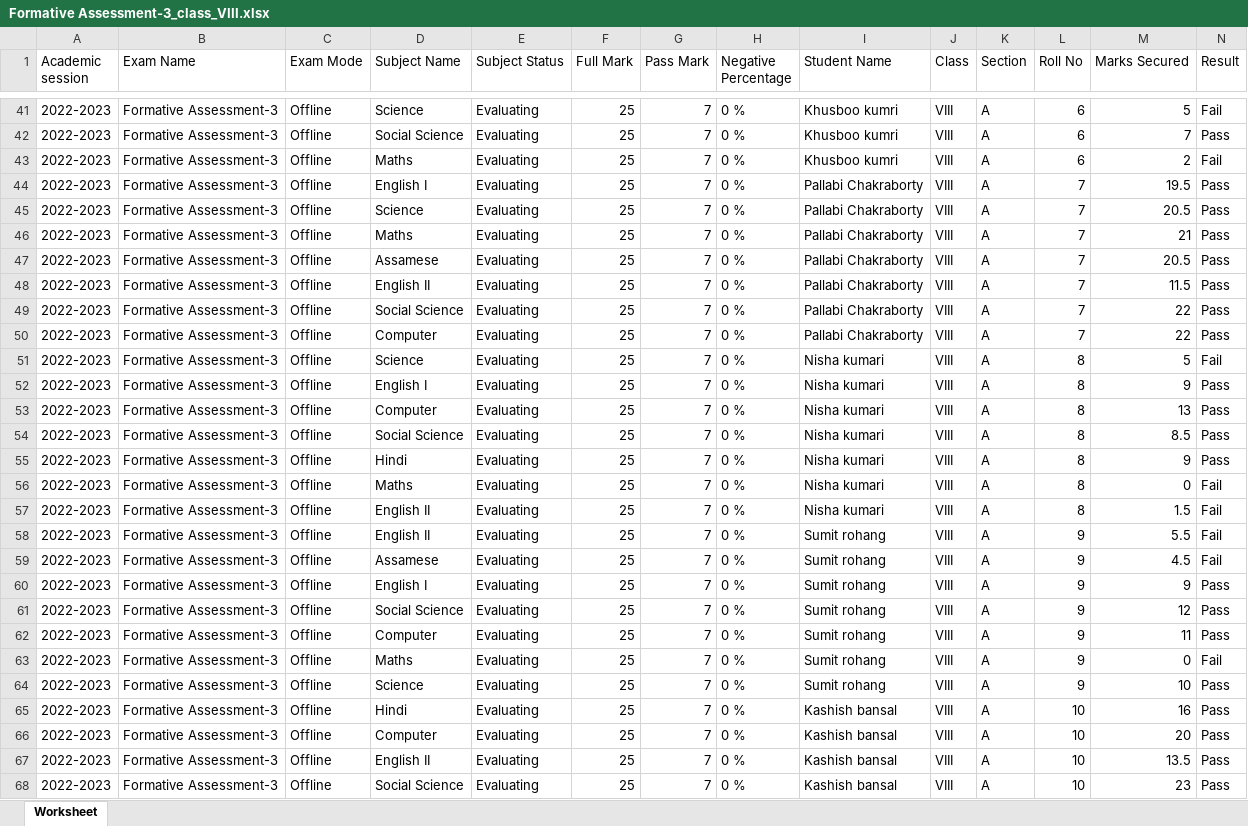
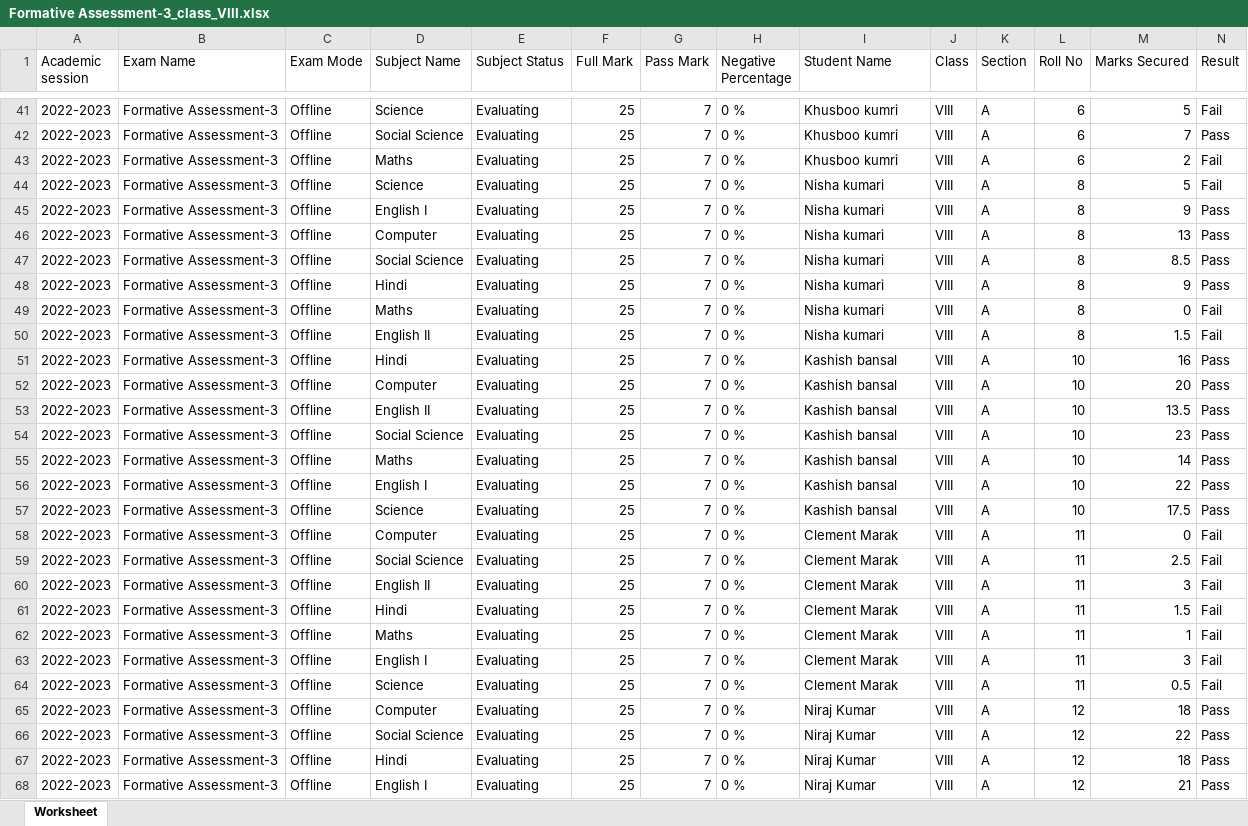
Before and after one commit to tek2991/Results, an Excel workbook: Class_VIII/Hindi/Formative Assessment-3_class_VIII.xlsx, sheet Worksheet, drawn as a sheet; only a part is shown, gaps mark what is left out; the shorter side is filled out with more unchanged rows; values as stored, in another font and other column widths than the file's, no borders; the diff covers the shown part only; the diff names each change by its address in the sheet, - before the commit and + after, or states it on an @@ line.

```diff
--- a/Class_VIII/Hindi/Formative Assessment-3_class_VIII.xlsx (sheet Worksheet)
+++ b/Class_VIII/Hindi/Formative Assessment-3_class_VIII.xlsx (sheet Worksheet)
-row 44: 2022-2023 | Formative Assessment-3 | Offline | English I | Evaluating | 25 | 7 | 0 % | Pallabi Chakraborty | VIII | A | 7 | 19.5 | Pass
-row 45: 2022-2023 | Formative Assessment-3 | Offline | Science | Evaluating | 25 | 7 | 0 % | Pallabi Chakraborty | VIII | A | 7 | 20.5 | Pass
-row 46: 2022-2023 | Formative Assessment-3 | Offline | Maths | Evaluating | 25 | 7 | 0 % | Pallabi Chakraborty | VIII | A | 7 | 21 | Pass
-row 47: 2022-2023 | Formative Assessment-3 | Offline | Assamese | Evaluating | 25 | 7 | 0 % | Pallabi Chakraborty | VIII | A | 7 | 20.5 | Pass
-row 48: 2022-2023 | Formative Assessment-3 | Offline | English II | Evaluating | 25 | 7 | 0 % | Pallabi Chakraborty | VIII | A | 7 | 11.5 | Pass
-row 49: 2022-2023 | Formative Assessment-3 | Offline | Social Science | Evaluating | 25 | 7 | 0 % | Pallabi Chakraborty | VIII | A | 7 | 22 | Pass
-row 50: 2022-2023 | Formative Assessment-3 | Offline | Computer | Evaluating | 25 | 7 | 0 % | Pallabi Chakraborty | VIII | A | 7 | 22 | Pass
-row 58: 2022-2023 | Formative Assessment-3 | Offline | English II | Evaluating | 25 | 7 | 0 % | Sumit rohang | VIII | A | 9 | 5.5 | Fail
-row 59: 2022-2023 | Formative Assessment-3 | Offline | Assamese | Evaluating | 25 | 7 | 0 % | Sumit rohang | VIII | A | 9 | 4.5 | Fail
-row 60: 2022-2023 | Formative Assessment-3 | Offline | English I | Evaluating | 25 | 7 | 0 % | Sumit rohang | VIII | A | 9 | 9 | Pass
-row 61: 2022-2023 | Formative Assessment-3 | Offline | Social Science | Evaluating | 25 | 7 | 0 % | Sumit rohang | VIII | A | 9 | 12 | Pass
-row 62: 2022-2023 | Formative Assessment-3 | Offline | Computer | Evaluating | 25 | 7 | 0 % | Sumit rohang | VIII | A | 9 | 11 | Pass
-row 63: 2022-2023 | Formative Assessment-3 | Offline | Maths | Evaluating | 25 | 7 | 0 % | Sumit rohang | VIII | A | 9 | 0 | Fail
-row 64: 2022-2023 | Formative Assessment-3 | Offline | Science | Evaluating | 25 | 7 | 0 % | Sumit rohang | VIII | A | 9 | 10 | Pass
```
Also changed, not shown: 7 removed rows elsewhere in this sheet, Class_VIII/Hindi/Annual Exam-2023_class_VIII.xlsx, Class_VIII/Hindi/Formative Assessment -4_class_VIII.xlsx, 12 other files.
